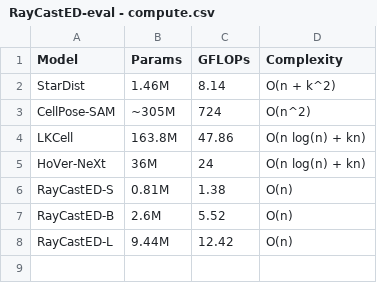
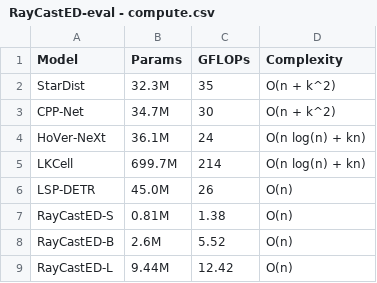
Before and after one commit to DanishRitonga/RayCastED-undergraduate-thesis, a CSV file: contents/chapter-4/tab/RayCastED-eval - compute.csv, drawn as a sheet.

```diff
--- a/contents/chapter-4/tab/RayCastED-eval - compute.csv
+++ b/contents/chapter-4/tab/RayCastED-eval - compute.csv
@@ -1,6 +1,7 @@
 Model,Params,GFLOPs,Complexity
-StarDist,1.46M,8.14,O(n + k^2)
-CellPose-SAM,~305M,724,O(n^2)
-LKCell,163.8M,47.86,O(n log(n) + kn)
-HoVer-NeXt,36M,24,O(n log(n) + kn)
+StarDist,32.3M,35,O(n + k^2)
+CPP-Net,34.7M,30,O(n + k^2)
+HoVer-NeXt,36.1M,24,O(n log(n) + kn)
+LKCell,699.7M,214,O(n log(n) + kn)
+LSP-DETR,45.0M,26,O(n)
 RayCastED-S,0.81M,1.38,O(n)
```
Also changed, not shown: 32 other files.
